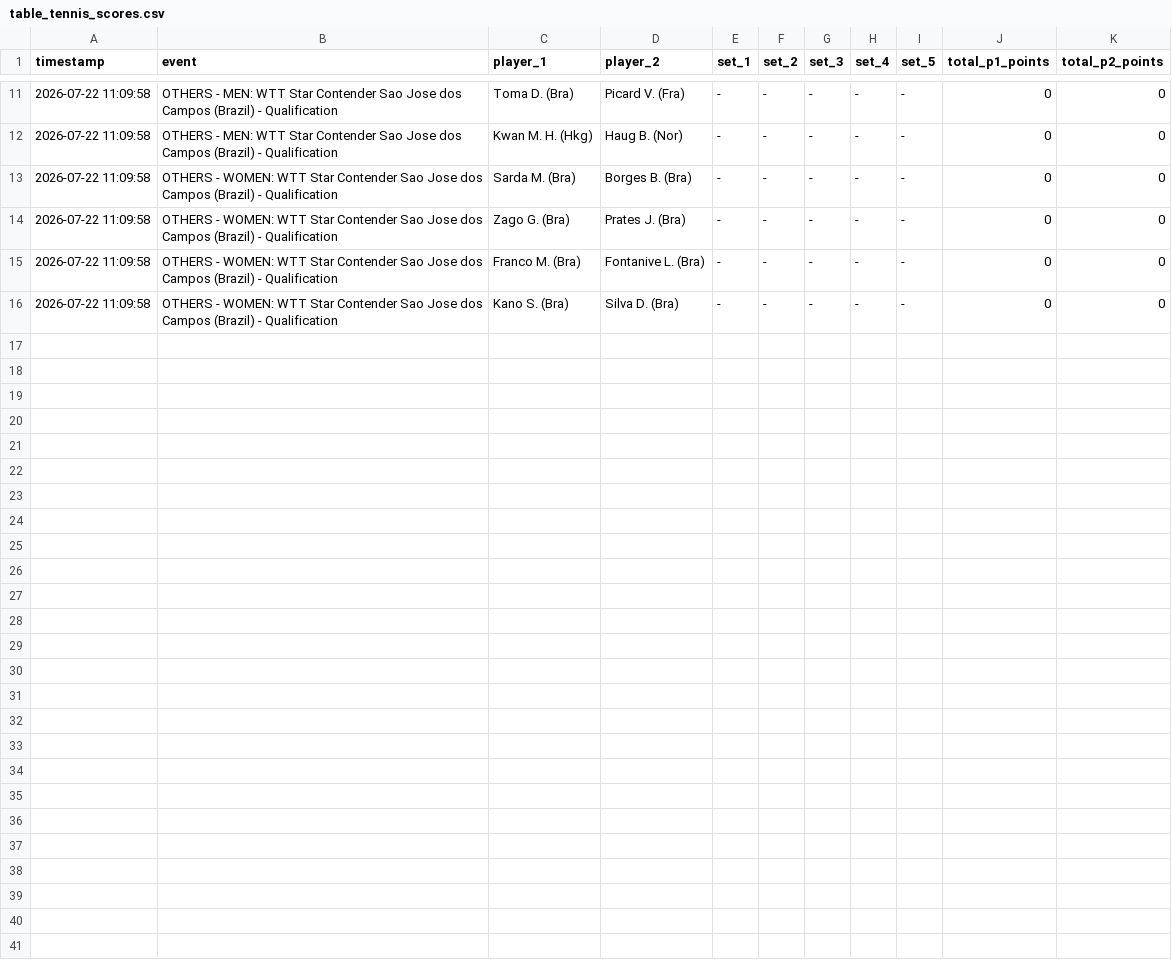
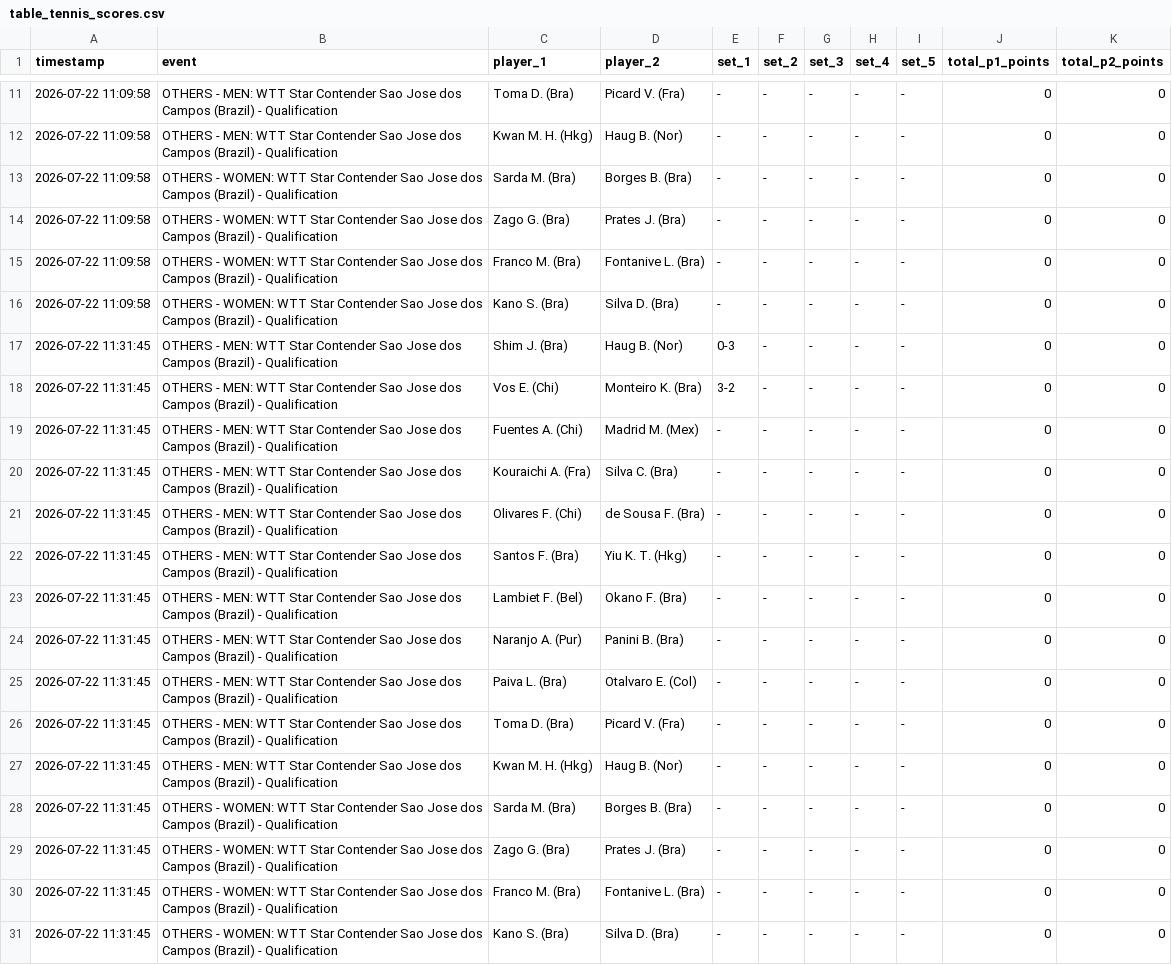
Before and after one commit to OboboNigltd/table-tennis-tracker, a CSV file: table_tennis_scores.csv, drawn as a sheet; only a part is shown, gaps mark what is left out.

```diff
--- a/table_tennis_scores.csv
+++ b/table_tennis_scores.csv
@@ -16 +16,16 @@ timestamp,event,player_1,player_2,set_1,set_2,set_3,set_4,set_5,total_p1_points,
 2026-07-22 11:09:58,OTHERS - WOMEN: WTT Star Contender Sao Jose dos Campos (Brazil) - Qualification,Kano S. (Bra),Silva D. (Bra),-,-,-,-,-,0,0
+2026-07-22 11:31:45,OTHERS - MEN: WTT Star Contender Sao Jose dos Campos (Brazil) - Qualification,Shim J. (Bra),Haug B. (Nor),0-3,-,-,-,-,0,0
+2026-07-22 11:31:45,OTHERS - MEN: WTT Star Contender Sao Jose dos Campos (Brazil) - Qualification,Vos E. (Chi),Monteiro K. (Bra),3-2,-,-,-,-,0,0
+2026-07-22 11:31:45,OTHERS - MEN: WTT Star Contender Sao Jose dos Campos (Brazil) - Qualification,Fuentes A. (Chi),Madrid M. (Mex),-,-,-,-,-,0,0
+2026-07-22 11:31:45,OTHERS - MEN: WTT Star Contender Sao Jose dos Campos (Brazil) - Qualification,Kouraichi A. (Fra),Silva C. (Bra),-,-,-,-,-,0,0
+2026-07-22 11:31:45,OTHERS - MEN: WTT Star Contender Sao Jose dos Campos (Brazil) - Qualification,Olivares F. (Chi),de Sousa F. (Bra),-,-,-,-,-,0,0
+2026-07-22 11:31:45,OTHERS - MEN: WTT Star Contender Sao Jose dos Campos (Brazil) - Qualification,Santos F. (Bra),Yiu K. T. (Hkg),-,-,-,-,-,0,0
+2026-07-22 11:31:45,OTHERS - MEN: WTT Star Contender Sao Jose dos Campos (Brazil) - Qualification,Lambiet F. (Bel),Okano F. (Bra),-,-,-,-,-,0,0
+2026-07-22 11:31:45,OTHERS - MEN: WTT Star Contender Sao Jose dos Campos (Brazil) - Qualification,Naranjo A. (Pur),Panini B. (Bra),-,-,-,-,-,0,0
+2026-07-22 11:31:45,OTHERS - MEN: WTT Star Contender Sao Jose dos Campos (Brazil) - Qualification,Paiva L. (Bra),Otalvaro E. (Col),-,-,-,-,-,0,0
+2026-07-22 11:31:45,OTHERS - MEN: WTT Star Contender Sao Jose dos Campos (Brazil) - Qualification,Toma D. (Bra),Picard V. (Fra),-,-,-,-,-,0,0
+2026-07-22 11:31:45,OTHERS - MEN: WTT Star Contender Sao Jose dos Campos (Brazil) - Qualification,Kwan M. H. (Hkg),Haug B. (Nor),-,-,-,-,-,0,0
+2026-07-22 11:31:45,OTHERS - WOMEN: WTT Star Contender Sao Jose dos Campos (Brazil) - Qualification,Sarda M. (Bra),Borges B. (Bra),-,-,-,-,-,0,0
+2026-07-22 11:31:45,OTHERS - WOMEN: WTT Star Contender Sao Jose dos Campos (Brazil) - Qualification,Zago G. (Bra),Prates J. (Bra),-,-,-,-,-,0,0
+2026-07-22 11:31:45,OTHERS - WOMEN: WTT Star Contender Sao Jose dos Campos (Brazil) - Qualification,Franco M. (Bra),Fontanive L. (Bra),-,-,-,-,-,0,0
+2026-07-22 11:31:45,OTHERS - WOMEN: WTT Star Contender Sao Jose dos Campos (Brazil) - Qualification,Kano S. (Bra),Silva D. (Bra),-,-,-,-,-,0,0
```
